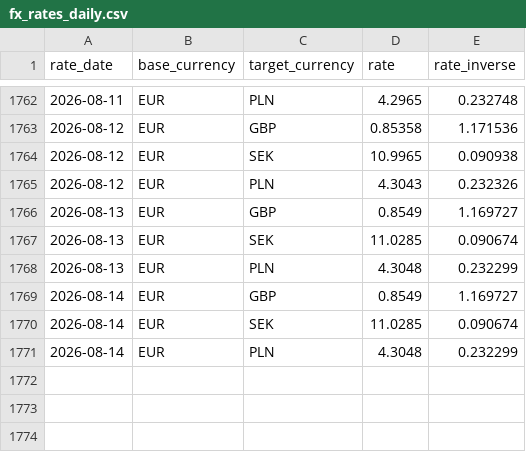
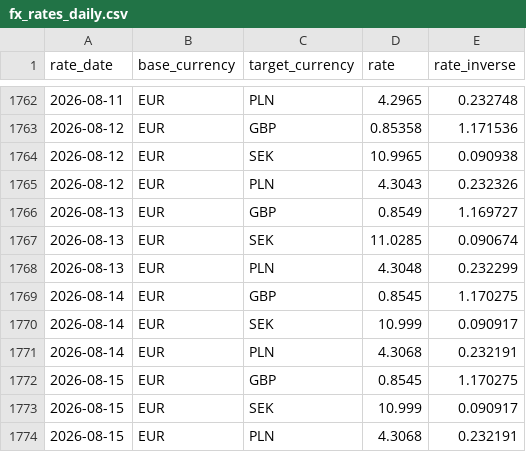
Before and after one commit to zahar-t/Trust_Pipeline_CI, a CSV file: dbt_project/seeds/fx_rates_daily.csv, drawn as a sheet; only a part is shown, gaps mark what is left out.

```diff
--- a/dbt_project/seeds/fx_rates_daily.csv
+++ b/dbt_project/seeds/fx_rates_daily.csv
@@ -1768,4 +1768,7 @@ rate_date,base_currency,target_currency,rate,rate_inverse
 2026-08-13,EUR,PLN,4.3048,0.232299
-2026-08-14,EUR,GBP,0.8549,1.169727
-2026-08-14,EUR,SEK,11.0285,0.090674
-2026-08-14,EUR,PLN,4.3048,0.232299
+2026-08-14,EUR,GBP,0.8545,1.170275
+2026-08-14,EUR,SEK,10.999,0.090917
+2026-08-14,EUR,PLN,4.3068,0.232191
+2026-08-15,EUR,GBP,0.8545,1.170275
+2026-08-15,EUR,SEK,10.999,0.090917
+2026-08-15,EUR,PLN,4.3068,0.232191
```
Also changed, not shown: dbt_project/seeds/consent_forecast_predictions.csv, dbt_project/seeds/raw_customers.csv, 4 other files.
